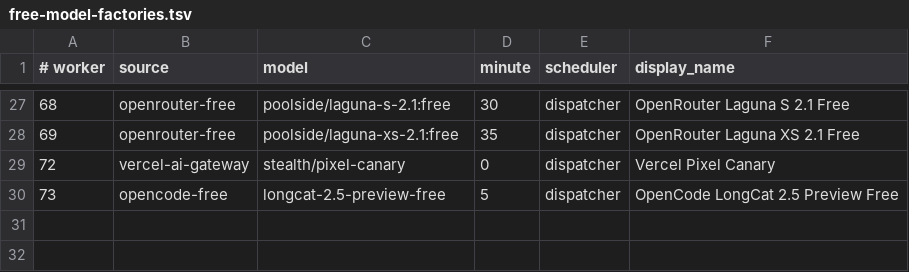
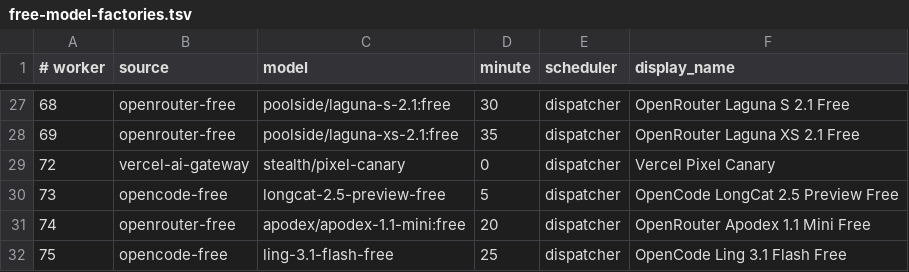
Before and after one commit to JoshCLWren/comic-pile, a TSV file: .github/free-model-factories.tsv, drawn as a sheet; only a part is shown, gaps mark what is left out; the diff names each change by its address in the sheet, - before the commit and + after, or states it on an @@ line.

Commit message:
Factory: add workers 74 and 75 for Apodex and Ling 3.1 Flash
Grow two dispatcher slots instead of converting a live worker. Worker 74
pins openrouter-free apodex/apodex-1.1-mini:free. Worker 75 pins native
opencode-free ling-3.1-flash-free. Worker 46 stays kilo-auto.

```diff
--- a/.github/free-model-factories.tsv
+++ b/.github/free-model-factories.tsv
+row 31: 74 | openrouter-free | apodex/apodex-1.1-mini:free | 20 | dispatcher | OpenRouter Apodex 1.1 Mini Free
+row 32: 75 | opencode-free | ling-3.1-flash-free | 25 | dispatcher | OpenCode Ling 3.1 Flash Free
```
Also changed, not shown: 4 other files.
